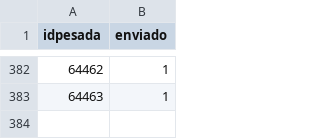
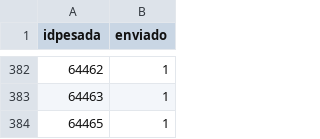
Before and after one commit to marajadesantelmo/dassa_operativo_stream, a CSV file: alertas_balanza.csv, drawn as a sheet; only a part is shown, gaps mark what is left out; the diff names each change by its address in the sheet, - before the commit and + after, or states it on an @@ line.

```diff
--- a/alertas_balanza.csv
+++ b/alertas_balanza.csv
+row 384: 64465 | 1
```
Also changed, not shown: data/balanza.csv, data/existente_plz.csv, 8 other files.
